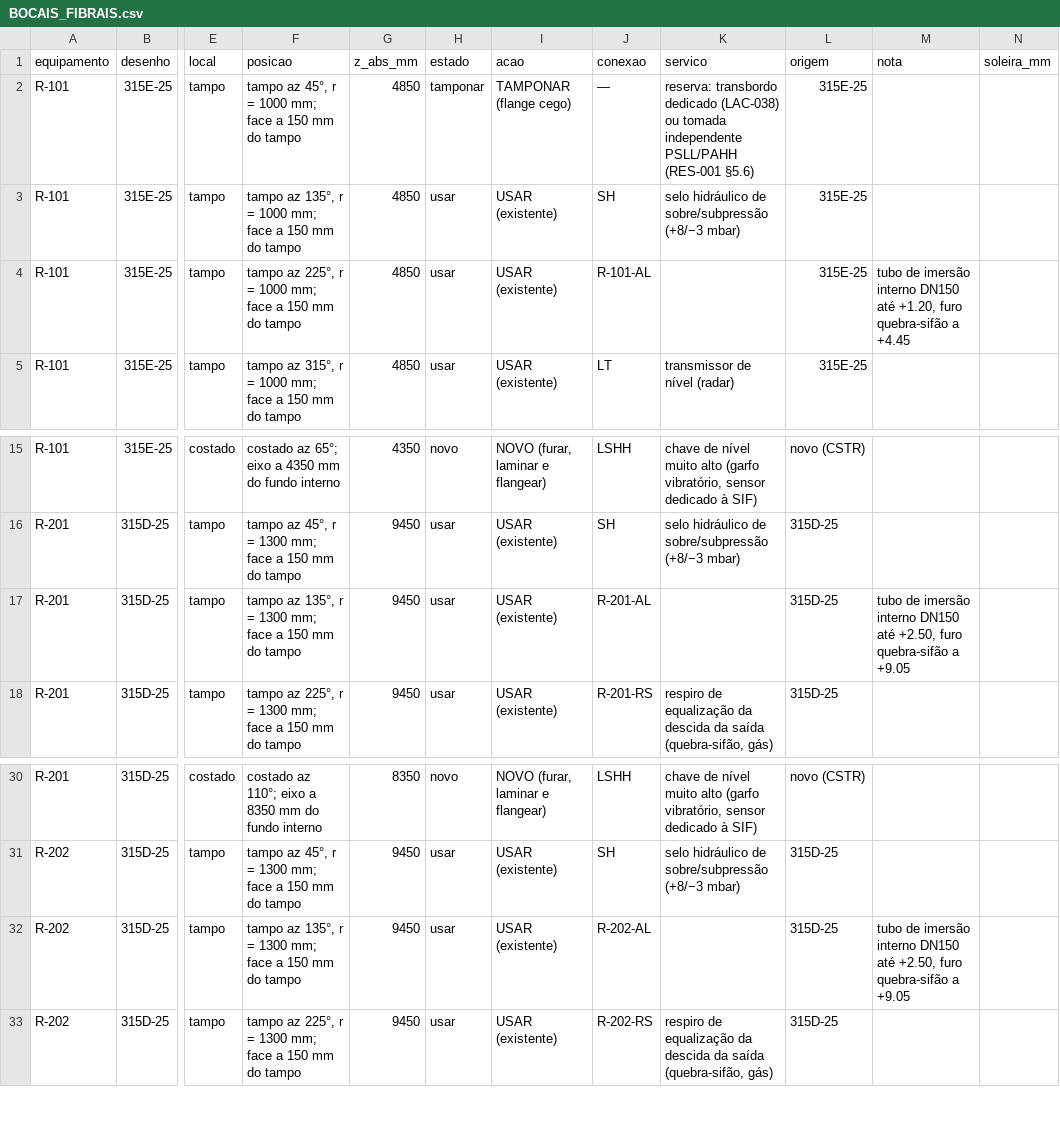
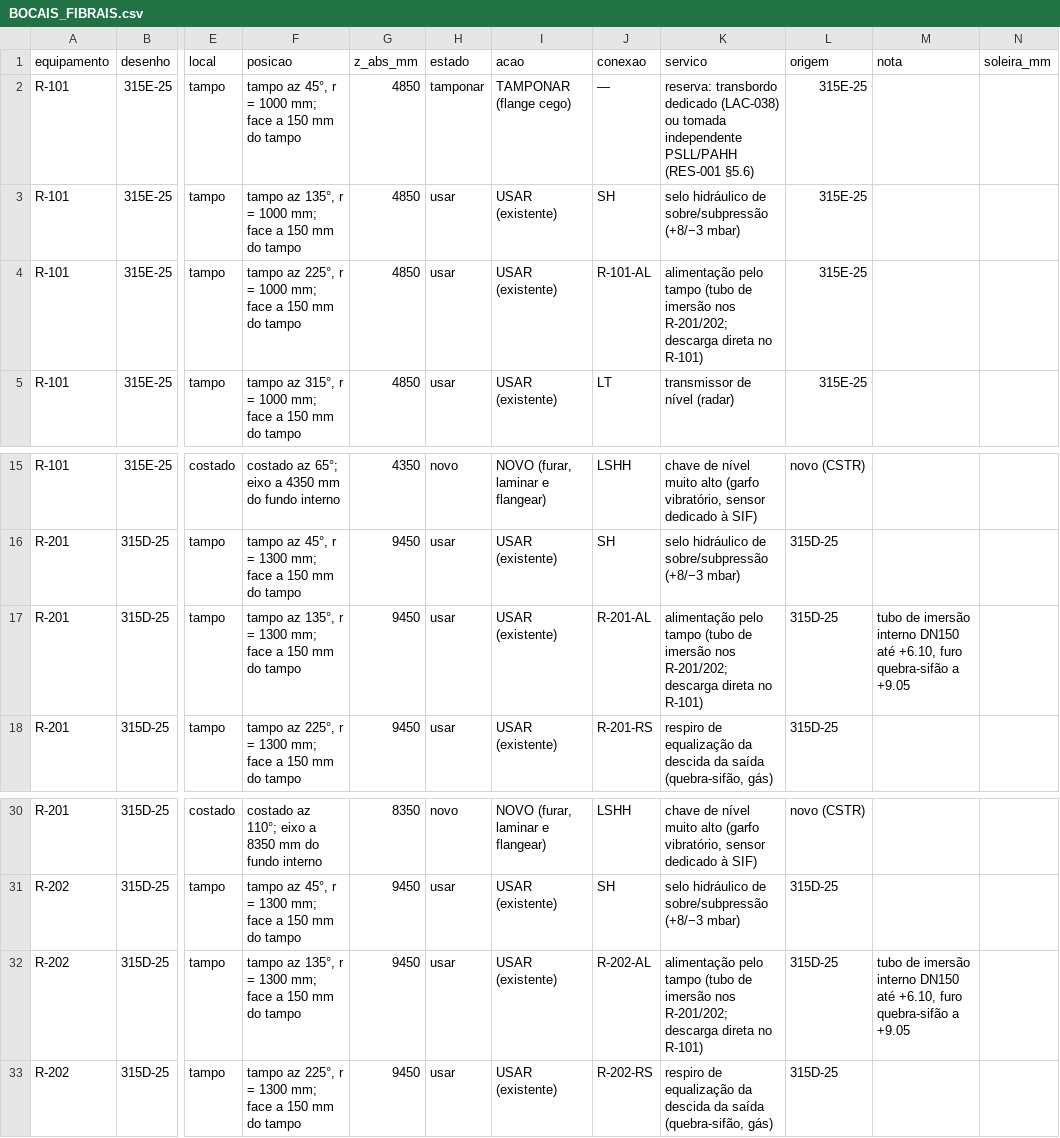
Before and after one commit to gustavosmg-netizen/Intelecto, a CSV file: projetos/thermobiogasup_gene/saida/BOCAIS_FIBRAIS.csv, drawn as a sheet; only a part is shown, gaps mark what is left out; the diff names each change by its address in the sheet, - before the commit and + after, or states it on an @@ line.

```diff
--- a/projetos/thermobiogasup_gene/saida/BOCAIS_FIBRAIS.csv
+++ b/projetos/thermobiogasup_gene/saida/BOCAIS_FIBRAIS.csv
-K4 (servico): (empty)
+K4 (servico): alimentação pelo tampo (tubo de imersão nos R-201/202; descarga direta no R-101)
-M4 (nota): tubo de imersão interno DN150 até +1.20, furo quebra-sifão a +4.45
+M4 (nota): (empty)
-K17 (servico): (empty)
+K17 (servico): alimentação pelo tampo (tubo de imersão nos R-201/202; descarga direta no R-101)
-M17 (nota): …DN150 até +2.50, furo quebra-sifão…
+M17 (nota): …DN150 até +6.10, furo quebra-sifão…
-K32 (servico): (empty)
+K32 (servico): alimentação pelo tampo (tubo de imersão nos R-201/202; descarga direta no R-101)
-M32 (nota): …DN150 até +2.50, furo quebra-sifão…
+M32 (nota): …DN150 até +6.10, furo quebra-sifão…
```
Also changed, not shown: projetos/thermobiogasup_gene/saida/gene_materiais.csv, 14 other files.
